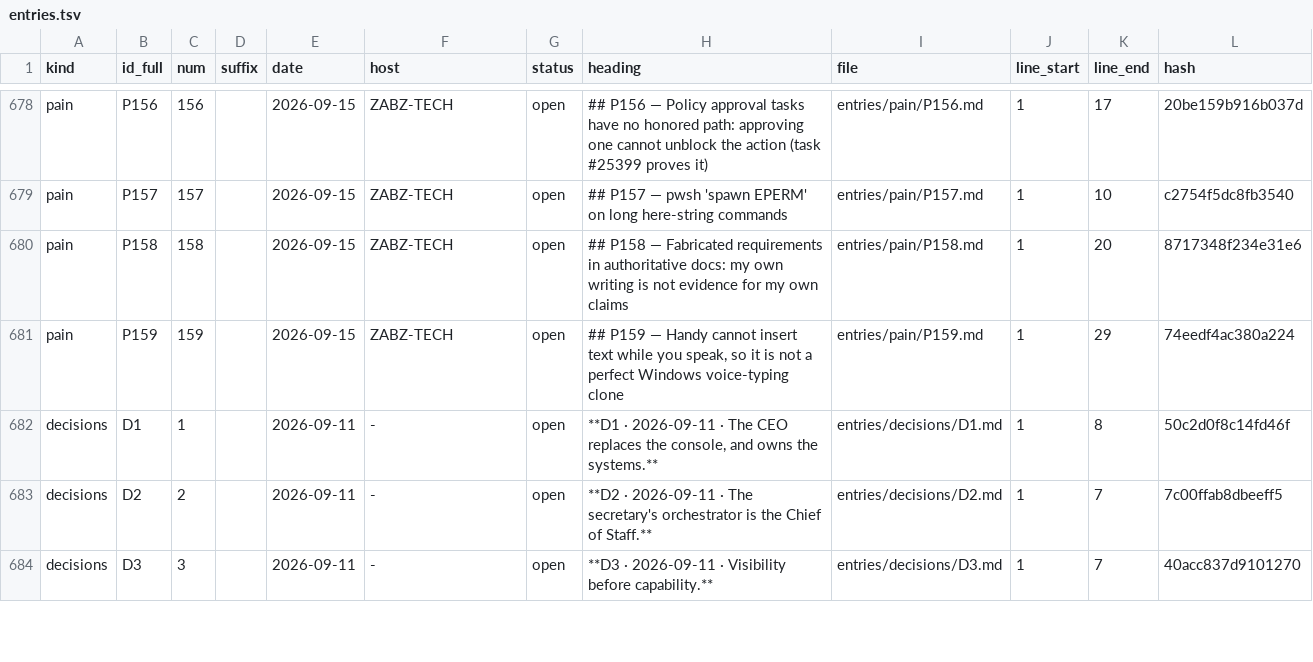
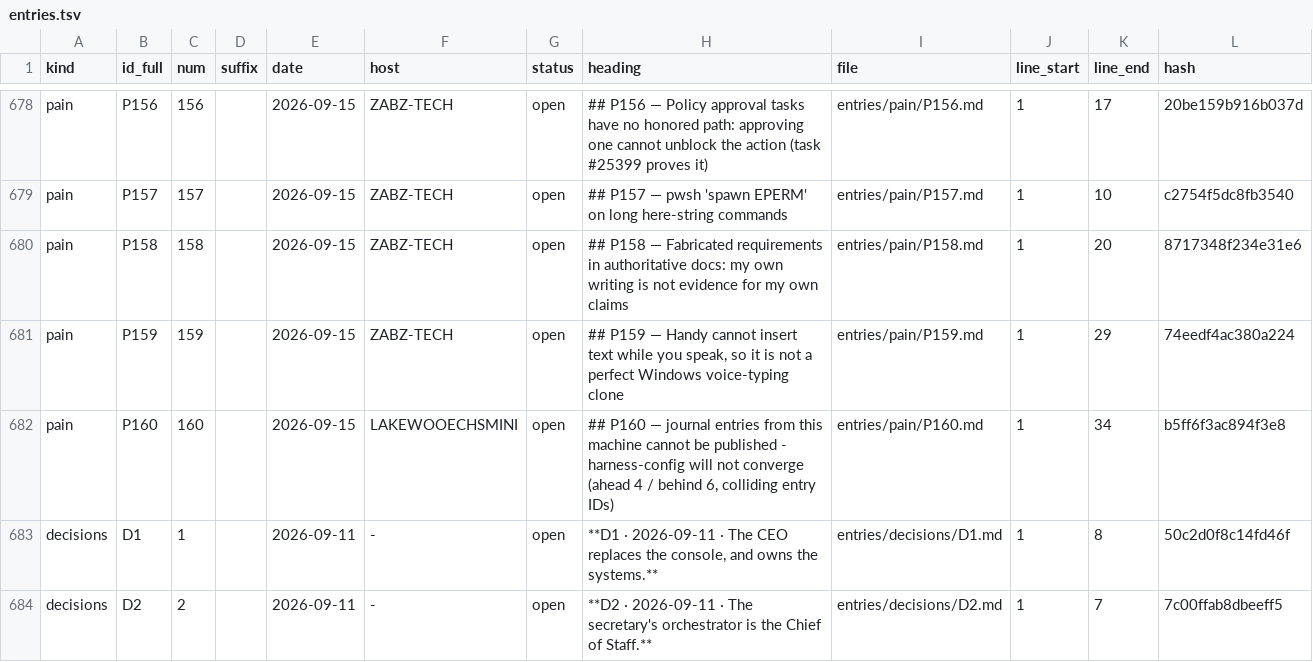
Before and after one commit to lakewoodphone/harness-config, a TSV file: journal/index/entries.tsv, drawn as a sheet; only a part is shown, gaps mark what is left out; the shorter side is filled out with more unchanged rows.

Commit message:
journal: daily handoff from lakewooechsmini
Dsh-Actor: lpt
Dsh-Machine: LakewooechsMini
Dsh-At: 2026-09-15T19:58:46Z
Dsh-Session: session-fd03dd1f-167f-4a1d-aca1-1958887a7044

```diff
--- a/journal/index/entries.tsv
+++ b/journal/index/entries.tsv
@@ -681,2 +681,3 @@ pain	P158	158		2026-09-15	ZABZ-TECH	open	## P158 — Fabricated requirements in
 pain	P159	159		2026-09-15	ZABZ-TECH	open	## P159 — Handy cannot insert text while you speak, so it is not a perfect Windows voice-typing clone	entries/pain/P159.md	1	29	74eedf4ac380a224
+pain	P160	160		2026-09-15	LAKEWOOECHSMINI	open	## P160 — journal entries from this machine cannot be published - harness-config will not converge (ahead 4 / behind 6, colliding entry IDs)	entries/pain/P160.md	1	34	b5ff6f3ac894f3e8
 decisions	D1	1		2026-09-11	-	open	**D1 · 2026-09-11 · The CEO replaces the console, and owns the systems.**	entries/decisions/D1.md	1	8	50c2d0f8c14fd46f
```
Also changed, not shown: 1 other file.
